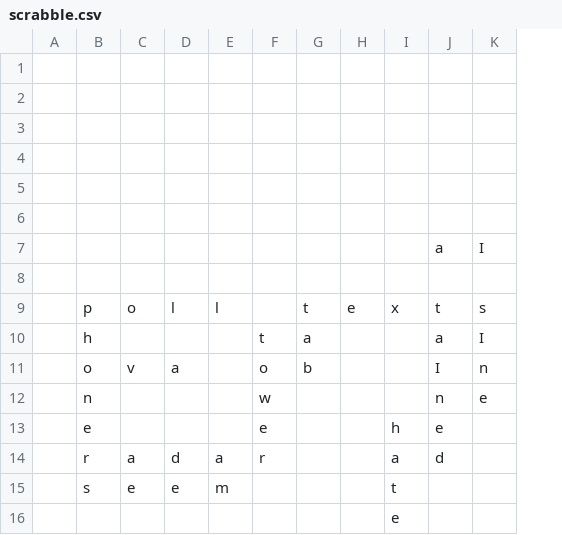
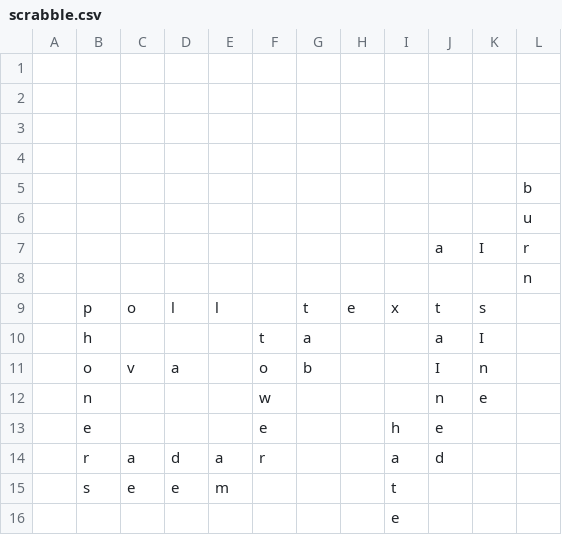
Before and after one commit to daflad/scrabble.nehpets.co.uk, a CSV file: scrabble.csv, drawn as a sheet; the diff names each change by its address in the sheet, - before the commit and + after, or states it on an @@ line.

```diff
--- a/scrabble.csv
+++ b/scrabble.csv
+column L, rows 5-8: b | u | r | n
```
Also changed, not shown: 1 other file.
